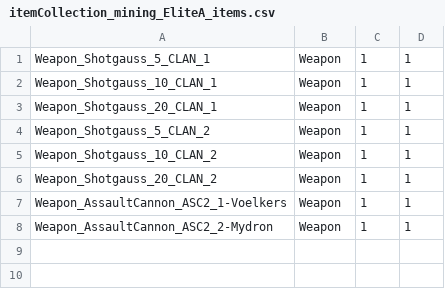
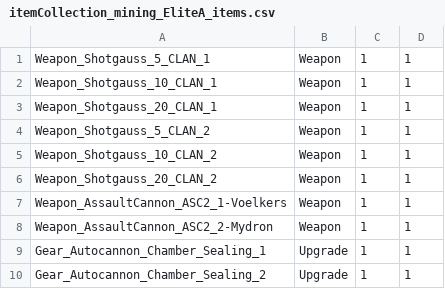
Before and after one commit to Beldantazar/ExpandedArsenalExpanded, a CSV file: ExpandedArsenalStrongerSClans/itemcol/itemCollection_mining_EliteA_items.csv, drawn as a sheet; the diff names each change by its address in the sheet, - before the commit and + after, or states it on an @@ line.

```diff
--- a/ExpandedArsenalStrongerSClans/itemcol/itemCollection_mining_EliteA_items.csv
+++ b/ExpandedArsenalStrongerSClans/itemcol/itemCollection_mining_EliteA_items.csv
+row 9: Gear_Autocannon_Chamber_Sealing_1 | Upgrade | 1 | 1
+row 10: Gear_Autocannon_Chamber_Sealing_2 | Upgrade | 1 | 1
```
Also changed, not shown: ExpandedArsenalStrongerSClans/itemcol/itemCollection_electronics_EliteA_items.csv, ExpandedArsenalStrongerSClans/itemcol/itemCollection_research_EliteA_items.csv, 55 other files.
